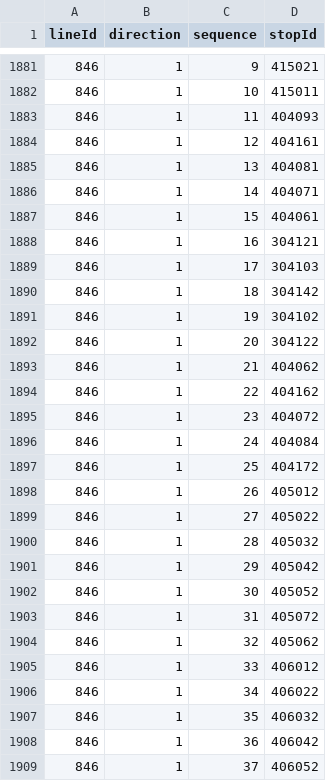
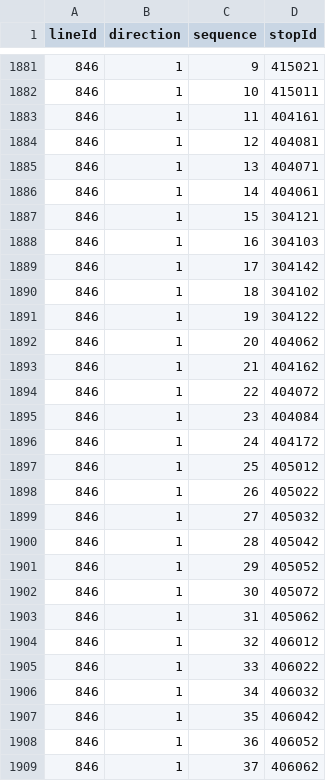
Before and after one commit to openstreetmap-si/bus-routes-osm-lpp, a CSV file: data/lpp/lines_stops.csv, drawn as a sheet; only a part is shown, gaps mark what is left out; the diff covers the shown part only.

```diff
--- a/data/lpp/lines_stops.csv
+++ b/data/lpp/lines_stops.csv
@@ -1882,28 +1882,28 @@
 846,1,10,415011
-846,1,11,404093
-846,1,12,404161
-846,1,13,404081
-846,1,14,404071
-846,1,15,404061
-846,1,16,304121
-846,1,17,304103
-846,1,18,304142
-846,1,19,304102
-846,1,20,304122
-846,1,21,404062
-846,1,22,404162
-846,1,23,404072
-846,1,24,404084
-846,1,25,404172
-846,1,26,405012
-846,1,27,405022
-846,1,28,405032
-846,1,29,405042
-846,1,30,405052
-846,1,31,405072
-846,1,32,405062
-846,1,33,406012
-846,1,34,406022
-846,1,35,406032
-846,1,36,406042
-846,1,37,406052
+846,1,11,404161
+846,1,12,404081
+846,1,13,404071
+846,1,14,404061
+846,1,15,304121
+846,1,16,304103
+846,1,17,304142
+846,1,18,304102
+846,1,19,304122
+846,1,20,404062
+846,1,21,404162
+846,1,22,404072
+846,1,23,404084
+846,1,24,404172
+846,1,25,405012
+846,1,26,405022
+846,1,27,405032
+846,1,28,405042
+846,1,29,405052
+846,1,30,405072
+846,1,31,405062
+846,1,32,406012
+846,1,33,406022
+846,1,34,406032
+846,1,35,406042
+846,1,36,406052
+846,1,37,406062
```
Also changed, not shown: 2 removed rows and 12 edited cells elsewhere in this file, data/lpp/stops.csv.
